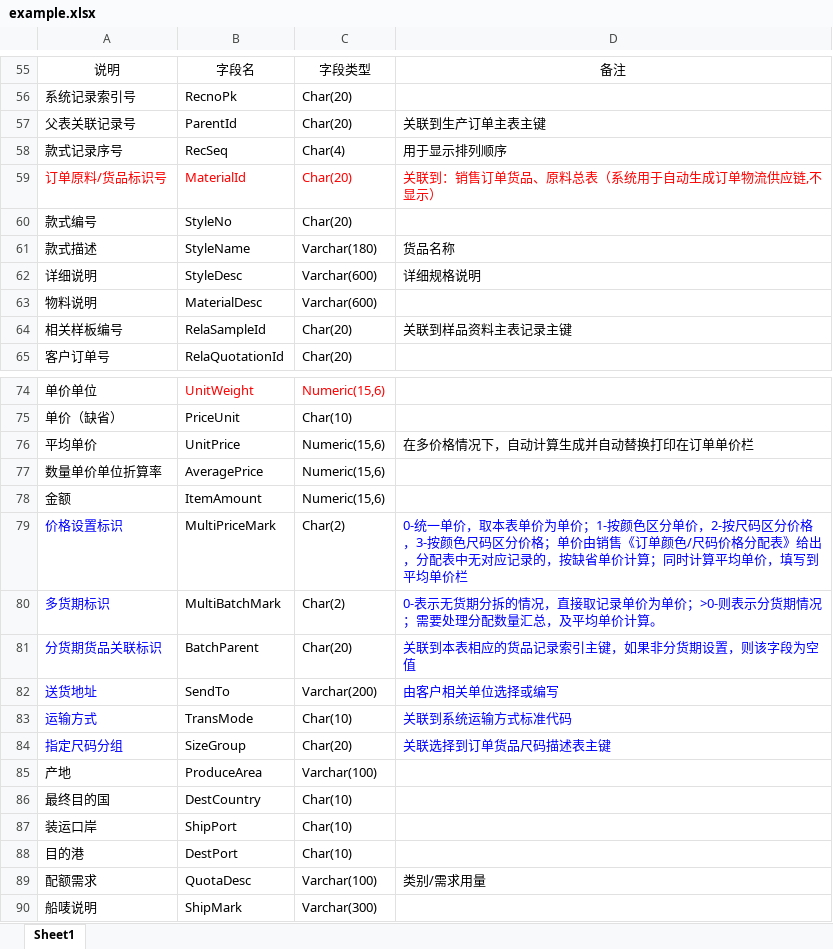
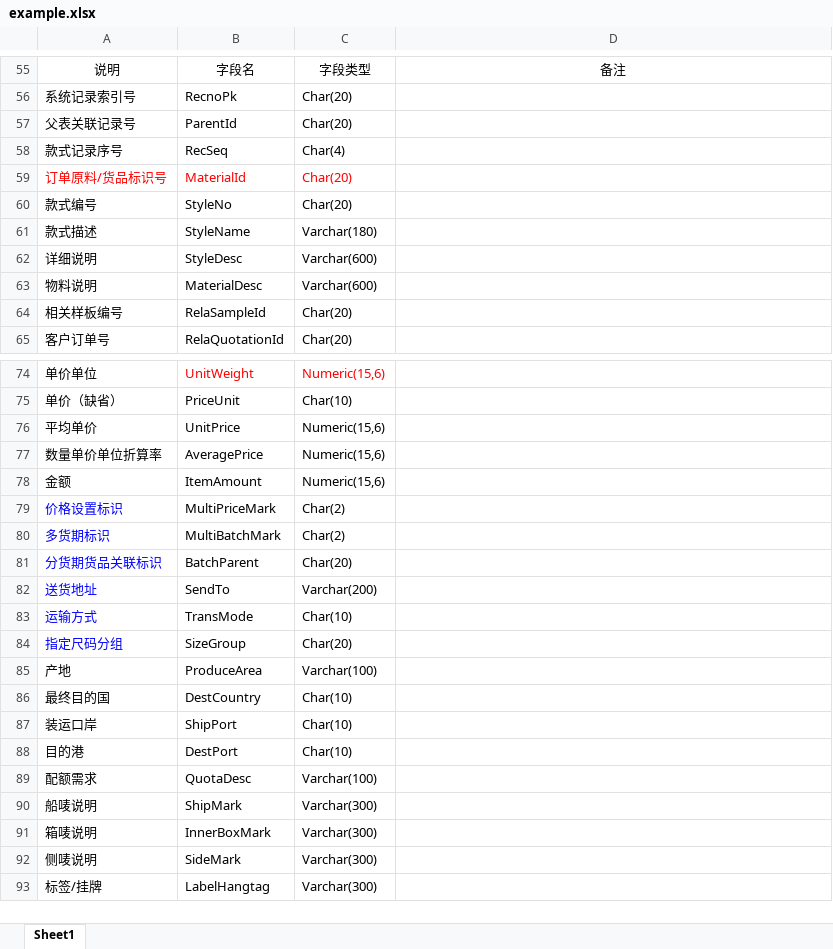
Before and after one commit to xiafei114/goe2m, an Excel workbook: example.xlsx, sheet Sheet1, drawn as a sheet; only a part is shown, gaps mark what is left out; the shorter side is filled out with more unchanged rows; values as stored, in another font and other column widths than the file's, no borders; the diff covers the shown part only; the diff names each change by its address in the sheet, - before the commit and + after, or states it on an @@ line.

```diff
--- a/example.xlsx (sheet Sheet1)
+++ b/example.xlsx (sheet Sheet1)
-D57: 关联到生产订单主表主键
+D57: (empty)
-D58: 用于显示排列顺序
+D58: (empty)
-D59: 关联到：销售订单货品、原料总表（系统用于自动生成订单物流供应链,不显示）
+D59: (empty)
-D61: 货品名称
+D61: (empty)
-D62: 详细规格说明
+D62: (empty)
-D64: 关联到样品资料主表记录主键
+D64: (empty)
-D76: 在多价格情况下，自动计算生成并自动替换打印在订单单价栏
+D76: (empty)
-D79: 0-统一单价，取本表单价为单价；1-按颜色区分单价，2-按尺码区分价格，3-按颜色尺码区分价格；单价由销售《订单颜色/尺码价格分配表》给出，分配表中无对应记录的，按缺省单价计算；同时计算平均单价，填写到平均单价栏
+D79: (empty)
-D80: 0-表示无货期分拆的情况，直接取记录单价为单价；>0-则表示分货期情况；需要处理分配数量汇总，及平均单价计算。
+D80: (empty)
-D81: 关联到本表相应的货品记录索引主键，如果非分货期设置，则该字段为空值
+D81: (empty)
-D82: 由客户相关单位选择或编写
+D82: (empty)
-D83: 关联到系统运输方式标准代码
+D83: (empty)
-D84: 关联选择到订单货品尺码描述表主键
+D84: (empty)
-D89: 类别/需求用量
+D89: (empty)
```
Also changed, not shown: 20 edited cells elsewhere in this sheet, 2 other files.
